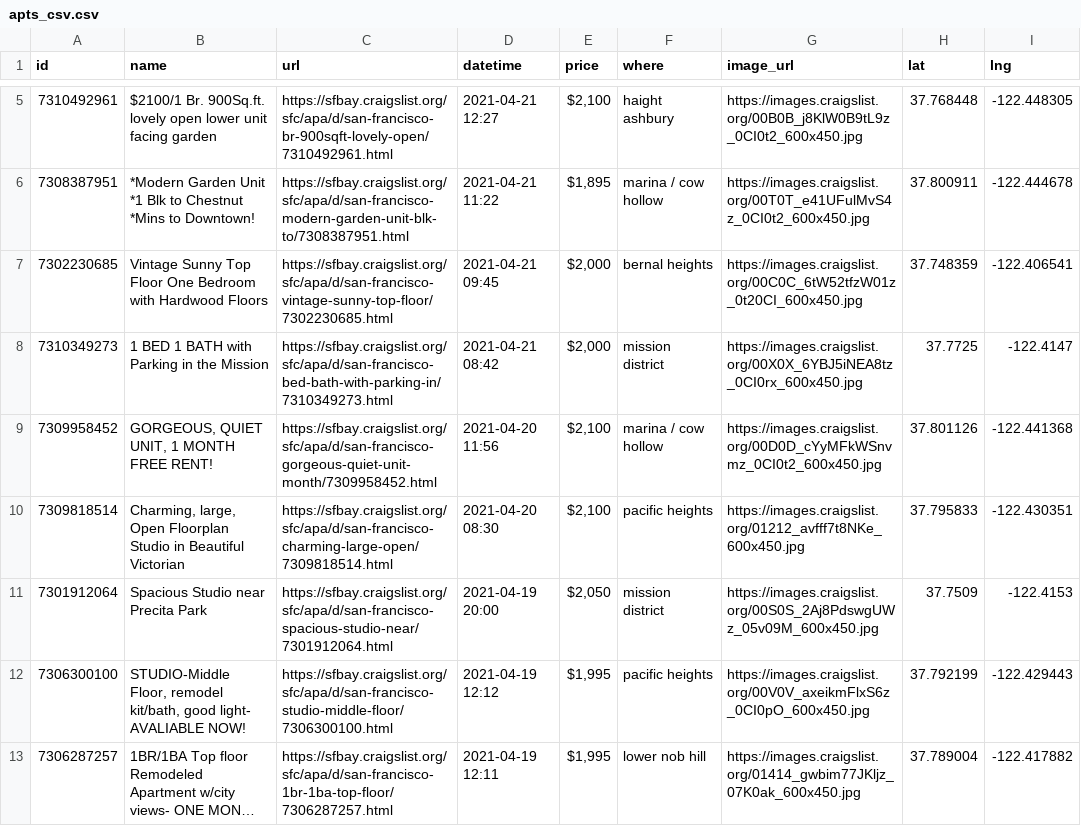
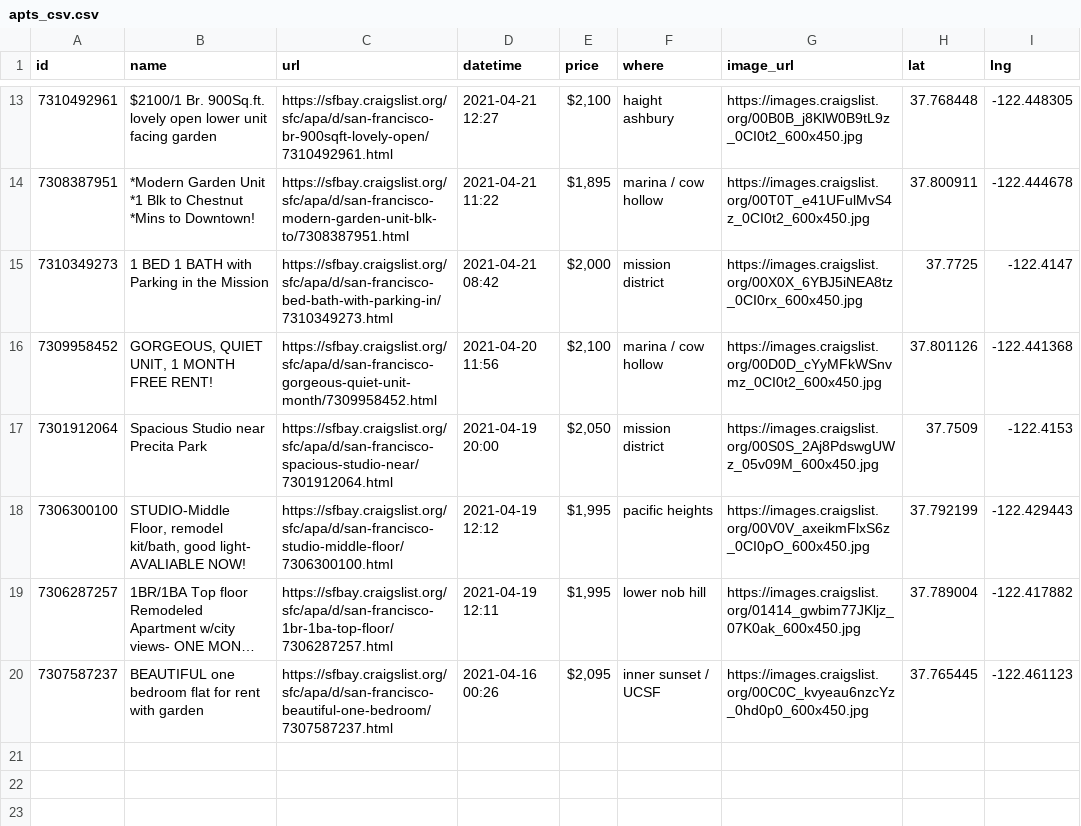
Before and after one commit to jackdbastian/jackdbastian.github.io, a CSV file: _data/apts_csv.csv, drawn as a sheet; only a part is shown, gaps mark what is left out; the shorter side is filled out with more unchanged rows; long unchanged cells end in …; removed rows and columns are numbered as before the commit, all else as after; the diff covers the shown part only; the diff names each change by its address in the sheet, - before the commit and + after, or states it on an @@ line.

```diff
--- a/_data/apts_csv.csv
+++ b/_data/apts_csv.csv
-row 7: 7302230685 | Vintage Sunny Top Floor One Bedroom with Hardwood Floors | https://sfbay.craigslist.org/sfc/apa/d/san-francisco-vintage-sunny-top-floor/7302230685.html | 2021-04-21 09:45 | $2,000 | bernal heights | https://images.craigslist.org/00C0C_6tW52tfzW01z_0t20CI_600x450.jpg | 37.748359 | -122.406541
-row 10: 7309818514 | Charming, large, Open Floorplan Studio in Beautiful Victorian | https://sfbay.craigslist.org/sfc/apa/d/san-francisco-charming-large-open/7309818514.html | 2021-04-20 08:30 | $2,100 | pacific heights | https://images.craigslist.org/01212_avfff7t8NKe_600x450.jpg | 37.795833 | -122.430351
```
Also changed, not shown: 8 added rows and 4 removed rows elsewhere in this file, 1 other file.
